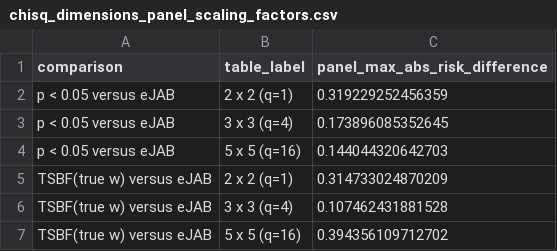
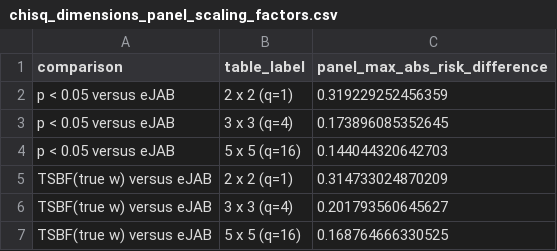
Before and after one commit to nathoogroup/ejabclinicaltrials, a CSV file: bayes_risk_outputs/revised_three_comparisons/chisq_dimensions_panel_scaling_factors.csv, drawn as a sheet.

```diff
--- a/bayes_risk_outputs/revised_three_comparisons/chisq_dimensions_panel_scaling_factors.csv
+++ b/bayes_risk_outputs/revised_three_comparisons/chisq_dimensions_panel_scaling_factors.csv
@@ -5,3 +5,3 @@
 "TSBF(true w) versus eJAB","2 x 2 (q=1)",0.314733024870209
-"TSBF(true w) versus eJAB","3 x 3 (q=4)",0.107462431881528
-"TSBF(true w) versus eJAB","5 x 5 (q=16)",0.394356109712702
+"TSBF(true w) versus eJAB","3 x 3 (q=4)",0.201793560645627
+"TSBF(true w) versus eJAB","5 x 5 (q=16)",0.168764666330525
```
Also changed, not shown: bayes_risk_outputs/revised_three_comparisons/all_risk_plot_panel_scaling_factors.csv, bayes_risk_outputs/revised_three_comparisons/bayes_risk_grid.csv, 12 other files.
